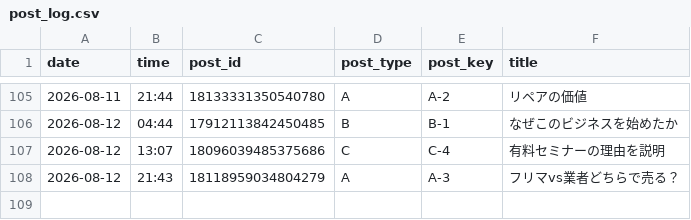
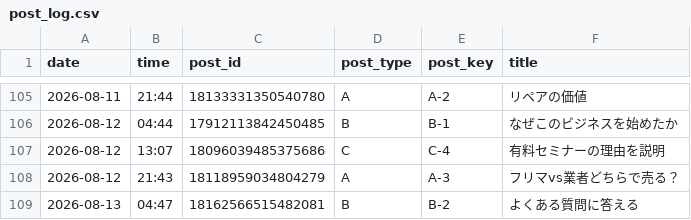
Before and after one commit to vintagegarakuta-gthub/meiryu-threads-auto-post, a CSV file: post_log.csv, drawn as a sheet; only a part is shown, gaps mark what is left out.

```diff
--- a/post_log.csv
+++ b/post_log.csv
@@ -108 +108,2 @@ date,time,post_id,post_type,post_key,title
 2026-08-12,21:43,18118959034804279,A,A-3,フリマvs業者どちらで売る？
+2026-08-13,04:47,18162566515482081,B,B-2,よくある質問に答える
```
